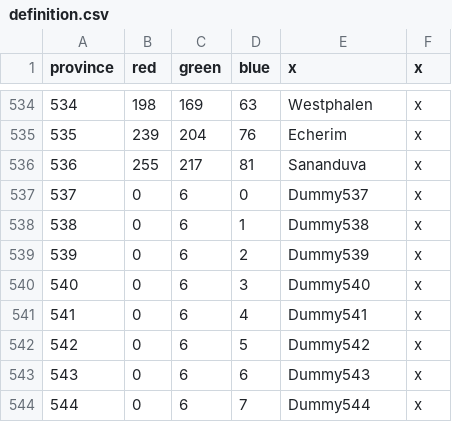
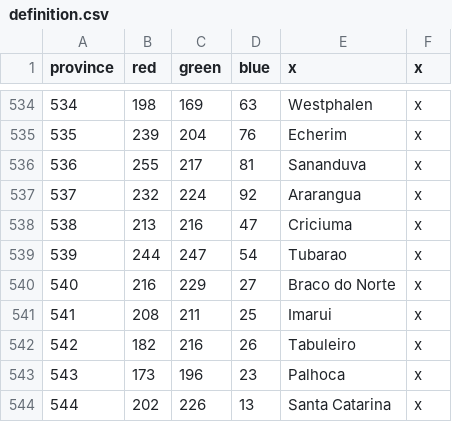
Before and after one commit to Metaluis90/A-World-Like-Any-Other, a CSV file: ATEFF - A World Like Any Other/map/definition.csv, drawn as a sheet; only a part is shown, gaps mark what is left out; the diff covers the shown part only.

```diff
--- a/ATEFF - A World Like Any Other/map/definition.csv
+++ b/ATEFF - A World Like Any Other/map/definition.csv
@@ -536,9 +536,9 @@ province;red;green;blue;x;x
 536;255;217;81;Sananduva;x
-537;0;6;0;Dummy537;x
-538;0;6;1;Dummy538;x
-539;0;6;2;Dummy539;x
-540;0;6;3;Dummy540;x
-541;0;6;4;Dummy541;x
-542;0;6;5;Dummy542;x
-543;0;6;6;Dummy543;x
-544;0;6;7;Dummy544;x
+537;232;224;92;Ararangua;x
+538;213;216;47;Criciuma;x
+539;244;247;54;Tubarao;x
+540;216;229;27;Braco do Norte;x
+541;208;211;25;Imarui;x
+542;182;216;26;Tabuleiro;x
+543;173;196;23;Palhoca;x
+544;202;226;13;Santa Catarina;x
```
Also changed, not shown: 80 edited cells elsewhere in this file, ATEFF - A World Like Any Other/localisation/ZZZ_provinces.csv, 1 other file.
